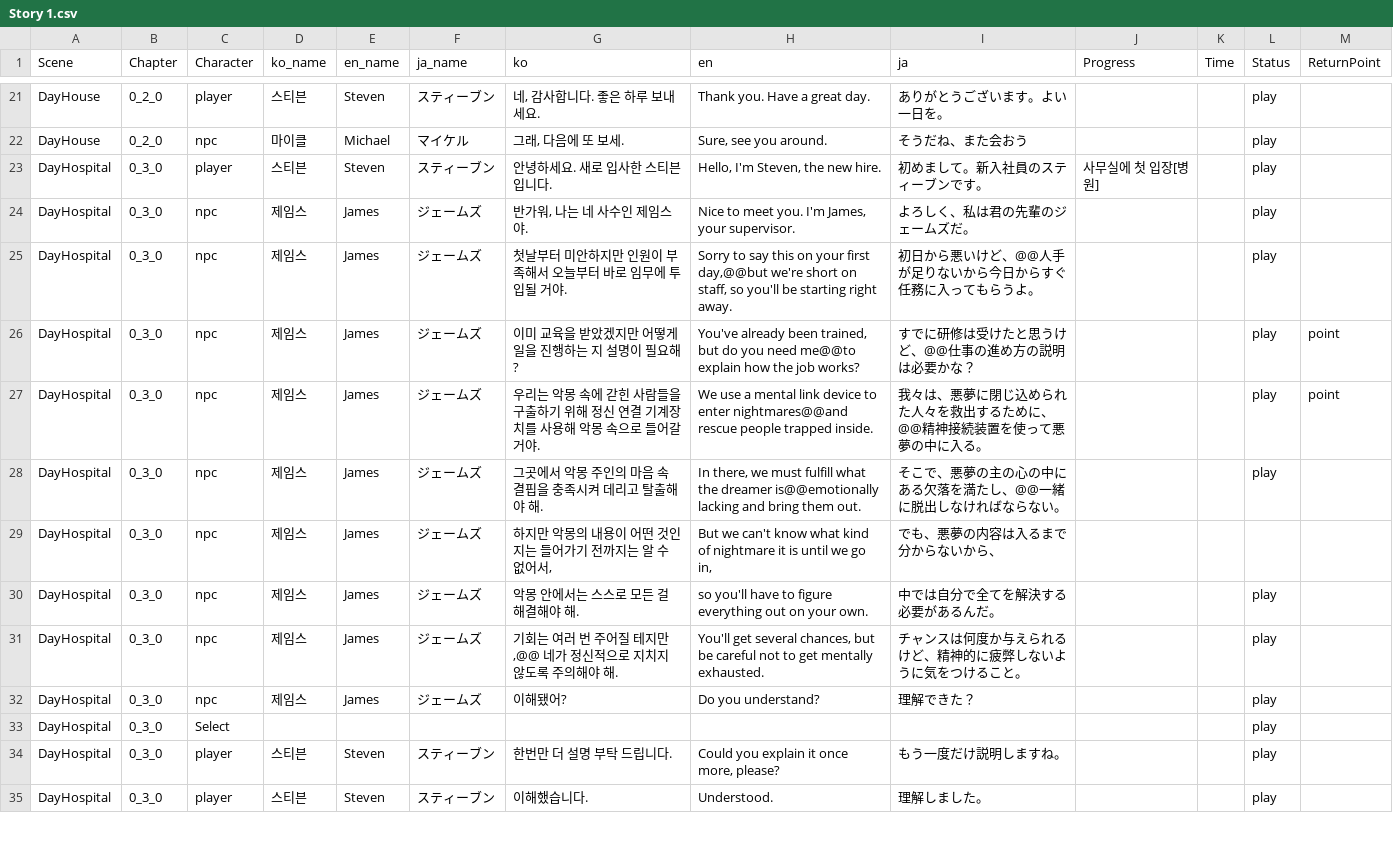
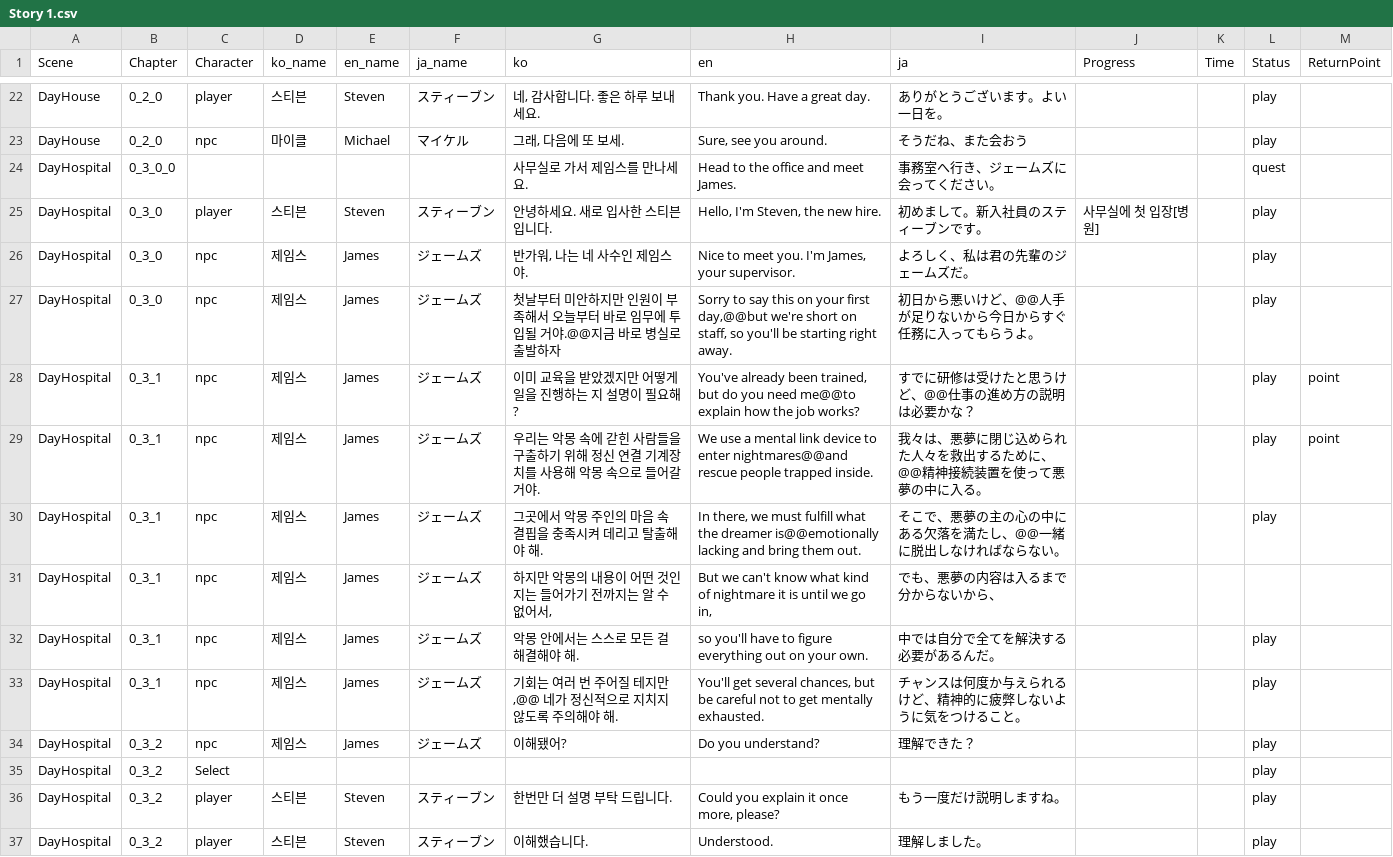
Before and after one commit to Nightmare-Guide/Nightmare-Guide, a CSV file: Assets/Resources/Story/Story 1.csv, drawn as a sheet; only a part is shown, gaps mark what is left out; the diff covers the shown part only.

Commit message:
csv 파일 업로드

```diff
--- a/Assets/Resources/Story/Story 1.csv
+++ b/Assets/Resources/Story/Story 1.csv
@@ -22,14 +23,15 @@ DayHouse,0_2_0,player,스티븐,Steven,スティーブン,"네, 감사합니다.
 DayHouse,0_2_0,npc,마이클,Michael,マイケル,"그래, 다음에 또 보세.","Sure, see you around.",そうだね、また会おう,,,play,
+DayHospital,0_3_0_0,,,,,사무실로 가서 제임스를 만나세요.,Head to the office and meet James.,事務室へ行き、ジェームズに会ってください。,,,quest,
 DayHospital,0_3_0,player,스티븐,Steven,スティーブン,안녕하세요. 새로 입사한 스티븐입니다.,"Hello, I'm Steven, the new hire.",初めまして。新入社員のスティーブンです。,사무실에 첫 입장[병원],,play,
 DayHospital,0_3_0,npc,제임스,James,ジェームズ,"반가워, 나는 네 사수인 제임스야.","Nice to meet you. I'm James, your supervisor.",よろしく、私は君の先輩のジェームズだ。,,,play,
-DayHospital,0_3_0,npc,제임스,James,ジェームズ,첫날부터 미안하지만 인원이 부족해서 오늘부터 바로 임무에 투입될 거야.,"Sorry to say this on your first day,@@but we're short on staff, so you'll be starting right away.",初日から悪いけど、@@人手が足りないから今日からすぐ任務に入ってもらうよ。,,,play,
-DayHospital,0_3_0,npc,제임스,James,ジェームズ,이미 교육을 받았겠지만 어떻게 일을 진행하는 지 설명이 필요해?,"You've already been trained, but do you need me@@to explain how the job works?",すでに研修は受けたと思うけど、@@仕事の進め方の説明は必要かな？,,,play,point
-DayHospital,0_3_0,npc,제임스,James,ジェームズ,우리는 악몽 속에 갇힌 사람들을 구출하기 위해 정신 연결 기계장치를 사용해 악몽 속으로 들어갈 거야.,We use a mental link device to enter nightmares@@and rescue people trapped inside.,我々は、悪夢に閉じ込められた人々を救出するために、@@精神接続装置を使って悪夢の中に入る。,,,play,point
-DayHospital,0_3_0,npc,제임스,James,ジェームズ,그곳에서 악몽 주인의 마음 속 결핍을 충족시켜 데리고 탈출해야 해.,"In there, we must fulfill what the dreamer is@@emotionally lacking and bring them out.",そこで、悪夢の主の心の中にある欠落を満たし、@@一緒に脱出しなければならない。,,,play,
-DayHospital,0_3_0,npc,제임스,James,ジェームズ,"하지만 악몽의 내용이 어떤 것인지는 들어가기 전까지는 알 수 없어서,","But we can't know what kind of nightmare it is until we go in,",でも、悪夢の内容は入るまで分からないから、,,,,
-DayHospital,0_3_0,npc,제임스,James,ジェームズ,악몽 안에서는 스스로 모든 걸 해결해야 해.,so you'll have to figure everything out on your own.,中では自分で全てを解決する必要があるんだ。,,,play,
-DayHospital,0_3_0,npc,제임스,James,ジェームズ,"기회는 여러 번 주어질 테지만,@@ 네가 정신적으로 지치지 않도록 주의해야 해.","You'll get several chances, but be careful not to get mentally exhausted.",チャンスは何度か与えられるけど、精神的に疲弊しないように気をつけること。,,,play,
-DayHospital,0_3_0,npc,제임스,James,ジェームズ,이해됐어?,Do you understand?,理解できた？,,,play,
-DayHospital,0_3_0,Select,,,,,,,,,play,
-DayHospital,0_3_0,player,스티븐,Steven,スティーブン,한번만 더 설명 부탁 드립니다. ,"Could you explain it once more, please?",もう一度だけ説明しますね。,,,play,
-DayHospital,0_3_0,player,스티븐,Steven,スティーブン,이해했습니다.,Understood.,理解しました。,,,play,
+DayHospital,0_3_0,npc,제임스,James,ジェームズ,첫날부터 미안하지만 인원이 부족해서 오늘부터 바로 임무에 투입될 거야.@@지금 바로 병실로 출발하자,"Sorry to say this on your first day,@@but we're short on staff, so you'll be starting right away.",初日から悪いけど、@@人手が足りないから今日からすぐ任務に入ってもらうよ。,,,play,
+DayHospital,0_3_1,npc,제임스,James,ジェームズ,이미 교육을 받았겠지만 어떻게 일을 진행하는 지 설명이 필요해?,"You've already been trained, but do you need me@@to explain how the job works?",すでに研修は受けたと思うけど、@@仕事の進め方の説明は必要かな？,,,play,point
+DayHospital,0_3_1,npc,제임스,James,ジェームズ,우리는 악몽 속에 갇힌 사람들을 구출하기 위해 정신 연결 기계장치를 사용해 악몽 속으로 들어갈 거야.,We use a mental link device to enter nightmares@@and rescue people trapped inside.,我々は、悪夢に閉じ込められた人々を救出するために、@@精神接続装置を使って悪夢の中に入る。,,,play,point
+DayHospital,0_3_1,npc,제임스,James,ジェームズ,그곳에서 악몽 주인의 마음 속 결핍을 충족시켜 데리고 탈출해야 해.,"In there, we must fulfill what the dreamer is@@emotionally lacking and bring them out.",そこで、悪夢の主の心の中にある欠落を満たし、@@一緒に脱出しなければならない。,,,play,
+DayHospital,0_3_1,npc,제임스,James,ジェームズ,"하지만 악몽의 내용이 어떤 것인지는 들어가기 전까지는 알 수 없어서,","But we can't know what kind of nightmare it is until we go in,",でも、悪夢の内容は入るまで分からないから、,,,,
+DayHospital,0_3_1,npc,제임스,James,ジェームズ,악몽 안에서는 스스로 모든 걸 해결해야 해.,so you'll have to figure everything out on your own.,中では自分で全てを解決する必要があるんだ。,,,play,
+DayHospital,0_3_1,npc,제임스,James,ジェームズ,"기회는 여러 번 주어질 테지만,@@ 네가 정신적으로 지치지 않도록 주의해야 해.","You'll get several chances, but be careful not to get mentally exhausted.",チャンスは何度か与えられるけど、精神的に疲弊しないように気をつけること。,,,play,
+DayHospital,0_3_2,npc,제임스,James,ジェームズ,이해됐어?,Do you understand?,理解できた？,,,play,
+DayHospital,0_3_2,Select,,,,,,,,,play,
+DayHospital,0_3_2,player,스티븐,Steven,スティーブン,한번만 더 설명 부탁 드립니다. ,"Could you explain it once more, please?",もう一度だけ説明しますね。,,,play,
+DayHospital,0_3_2,player,스티븐,Steven,スティーブン,이해했습니다.,Understood.,理解しました。,,,play,
```
Also changed, not shown: 10 added rows and 38 edited cells elsewhere in this file.
